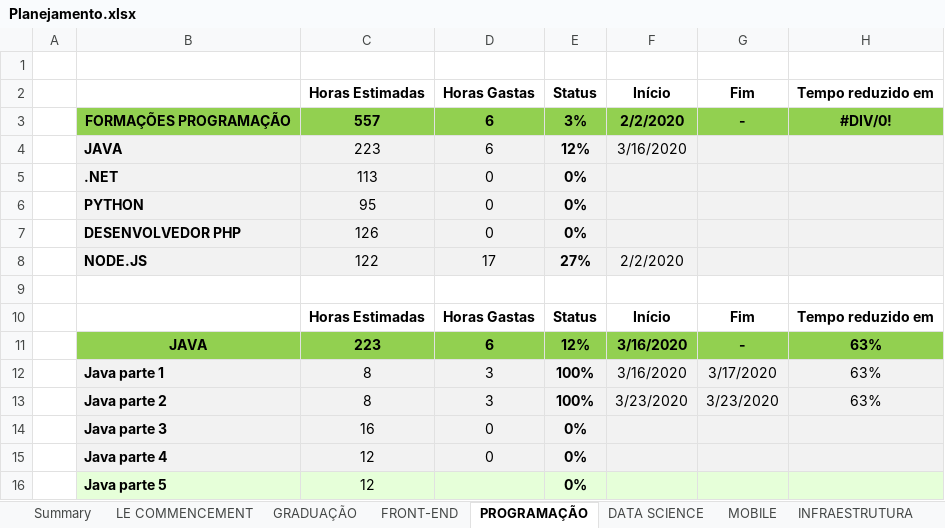
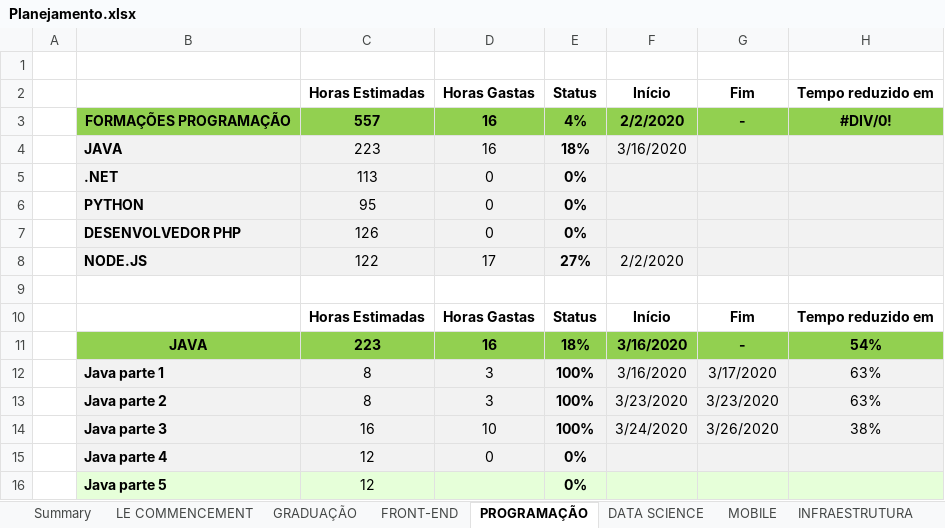
Before and after one commit to GFGandorphi/alura, an Excel workbook: Planejamento.xlsx, sheet PROGRAMAÇÃO, drawn as a sheet; only a part is shown; values as stored, in another font and other column widths than the file's, no borders; conditional formats not drawn; removed rows and columns are numbered as before the commit, all else as after; the diff names each change by its address in the sheet, - before the commit and + after, or states it on an @@ line.

Commit message:
UPD: End of course Java part 3

```diff
--- a/Planejamento.xlsx (sheet PROGRAMAÇÃO)
+++ b/Planejamento.xlsx (sheet PROGRAMAÇÃO)
-D3:D4: 6
+D3:D4: 16
-E3: 3%
+E3: 4%
-E4: 12%
+E4: 18%
-D11: 6
+D11: 16
-E11: 12%
+E11: 18%
-H11: 63%
+H11: 54%
-row 14:  | Java parte 3 | 16 | 0 | 0%
+row 14:  | Java parte 3 | 16 | 10 | 100% | 3/24/2020 | 3/26/2020 | 38%
```
Also changed, not shown: sheet LE COMMENCEMENT, sheet Summary, 58 other files.
